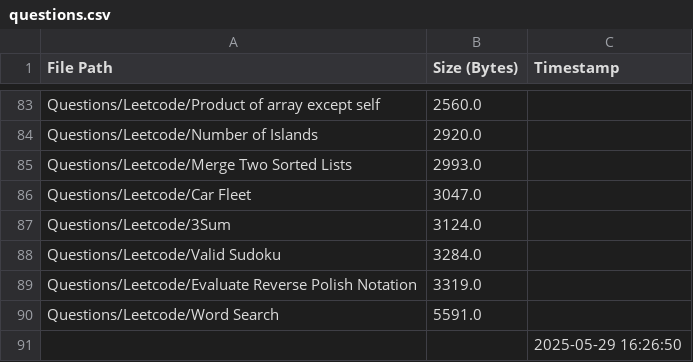
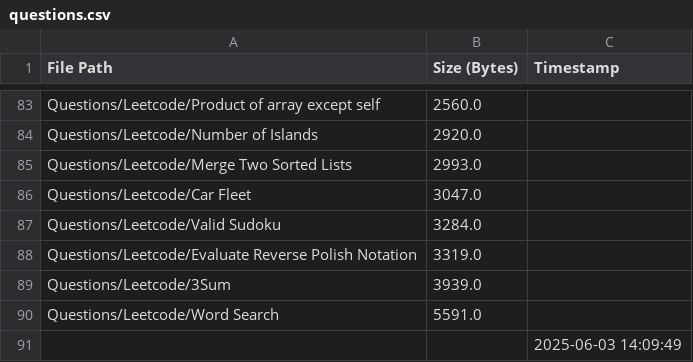
Before and after one commit to AyanRuzdan/cse-material, a CSV file: questions.csv, drawn as a sheet; only a part is shown, gaps mark what is left out.

```diff
--- a/questions.csv
+++ b/questions.csv
@@ -86,6 +86,6 @@ Questions/Leetcode/Merge Two Sorted Lists,2993.0,
 Questions/Leetcode/Car Fleet,3047.0,
-Questions/Leetcode/3Sum,3124.0,
 Questions/Leetcode/Valid Sudoku,3284.0,
 Questions/Leetcode/Evaluate Reverse Polish Notation,3319.0,
+Questions/Leetcode/3Sum,3939.0,
 Questions/Leetcode/Word Search,5591.0,
-,,2025-05-29 16:26:50
+,,2025-06-03 14:09:49
```
Also changed, not shown: notes.csv.
